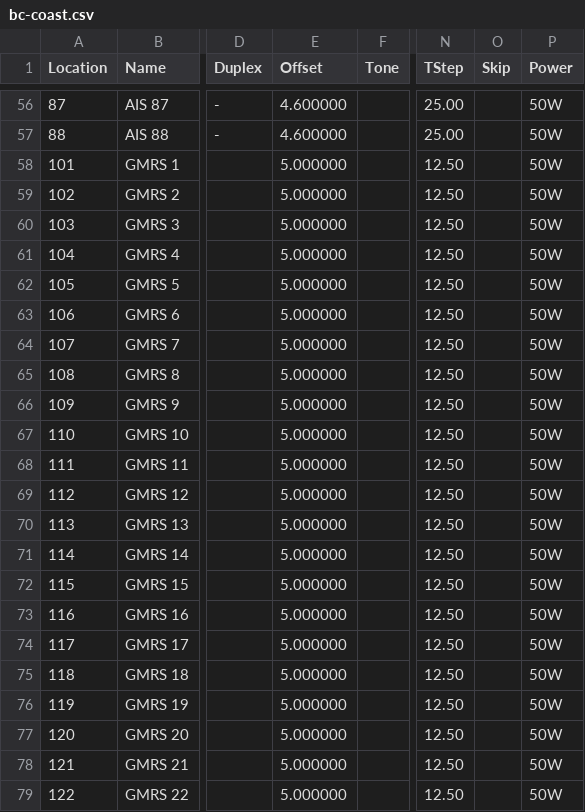
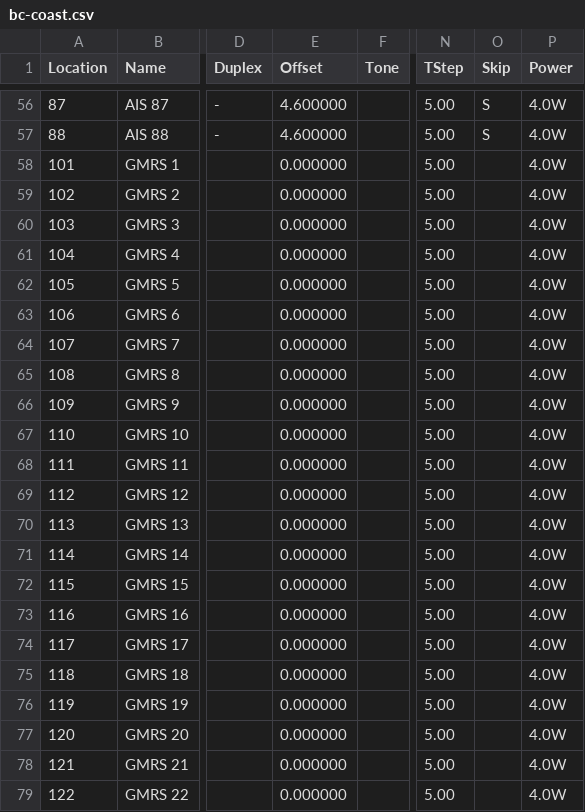
Before and after one commit to kieran/radio, a CSV file: bc-coast.csv, drawn as a sheet; only a part is shown, gaps mark what is left out; the diff covers the shown part only; the diff names each change by its address in the sheet, - before the commit and + after, or states it on an @@ line.

```diff
--- a/bc-coast.csv
+++ b/bc-coast.csv
-N56:N57 (TStep): 25.00
+N56:N57 (TStep): 5.00
-O56:O57 (Skip): (empty)
+O56:O57 (Skip): S
-P56:P79 (Power): 50W
+P56:P79 (Power): 4.0W
-E58:E79 (Offset): 5.000000
+E58:E79 (Offset): 0.000000
-N58:N79 (TStep): 12.50
+N58:N79 (TStep): 5.00
```
Also changed, not shown: 110 edited cells elsewhere in this file, 1 other file.
